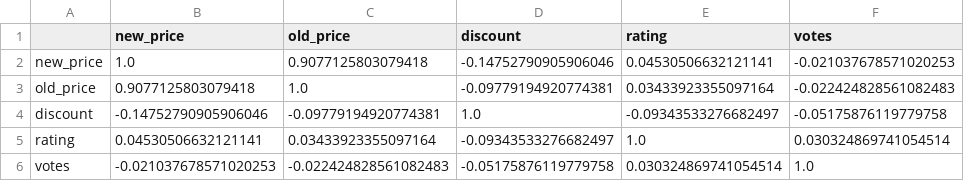
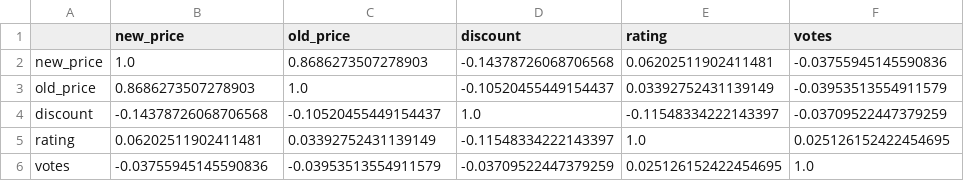
Before and after one commit to mutumagitonga/Jumia-WebScrape-Hackathon, a CSV file: pearson_correlation.csv, drawn as a sheet.

```diff
--- a/pearson_correlation.csv
+++ b/pearson_correlation.csv
@@ -1,6 +1,6 @@
 ,new_price,old_price,discount,rating,votes
-new_price,1.0,0.9077125803079418,-0.14752790905906046,0.04530506632121141,-0.021037678571020253
-old_price,0.9077125803079418,1.0,-0.09779194920774381,0.03433923355097164,-0.022424828561082483
-discount,-0.14752790905906046,-0.09779194920774381,1.0,-0.09343533276682497,-0.05175876119779758
-rating,0.04530506632121141,0.03433923355097164,-0.09343533276682497,1.0,0.030324869741054514
-votes,-0.021037678571020253,-0.022424828561082483,-0.05175876119779758,0.030324869741054514,1.0
+new_price,1.0,0.8686273507278903,-0.14378726068706568,0.06202511902411481,-0.03755945145590836
+old_price,0.8686273507278903,1.0,-0.10520455449154437,0.03392752431139149,-0.03953513554911579
+discount,-0.14378726068706568,-0.10520455449154437,1.0,-0.11548334222143397,-0.03709522447379259
+rating,0.06202511902411481,0.03392752431139149,-0.11548334222143397,1.0,0.025126152422454695
+votes,-0.03755945145590836,-0.03953513554911579,-0.03709522447379259,0.025126152422454695,1.0
```
Also changed, not shown: 1 other file.
